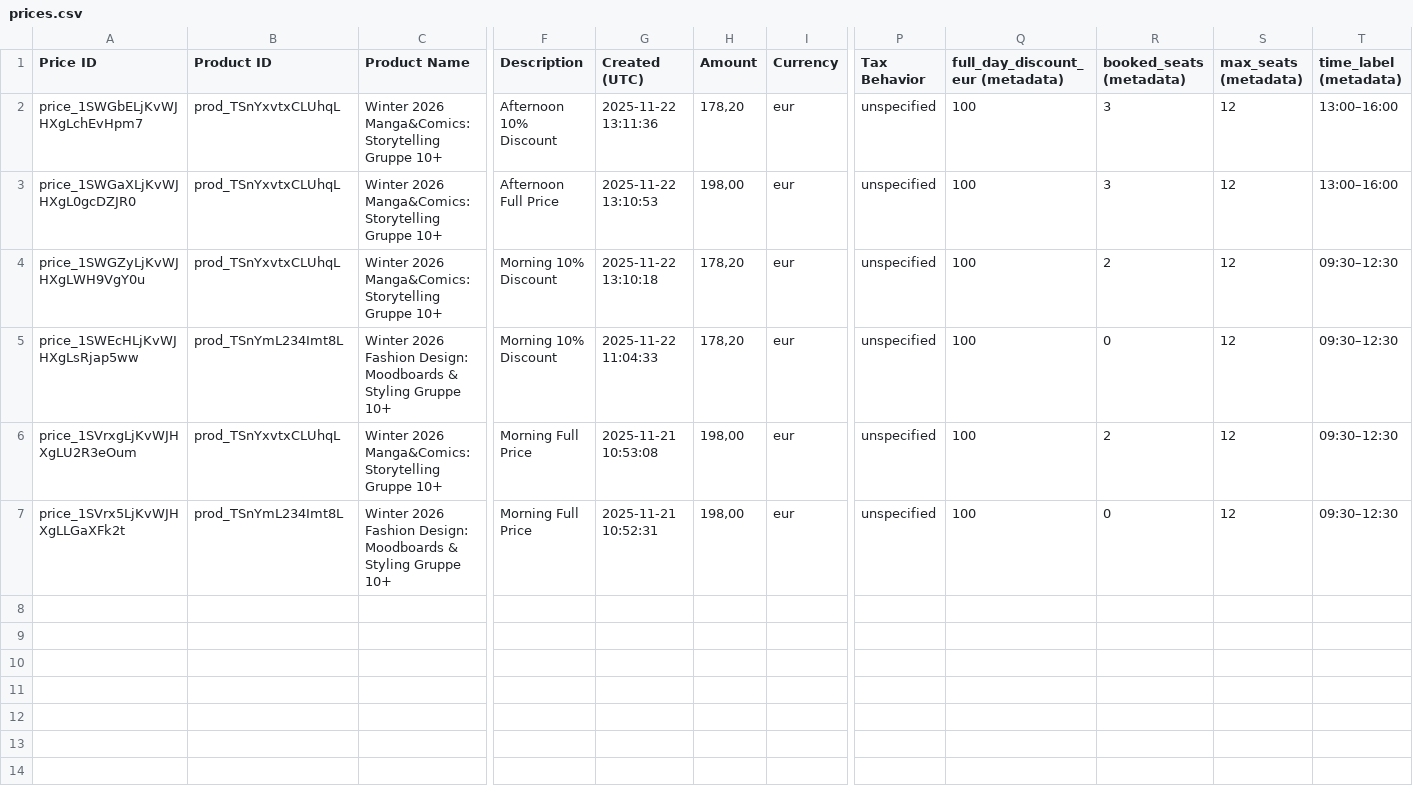
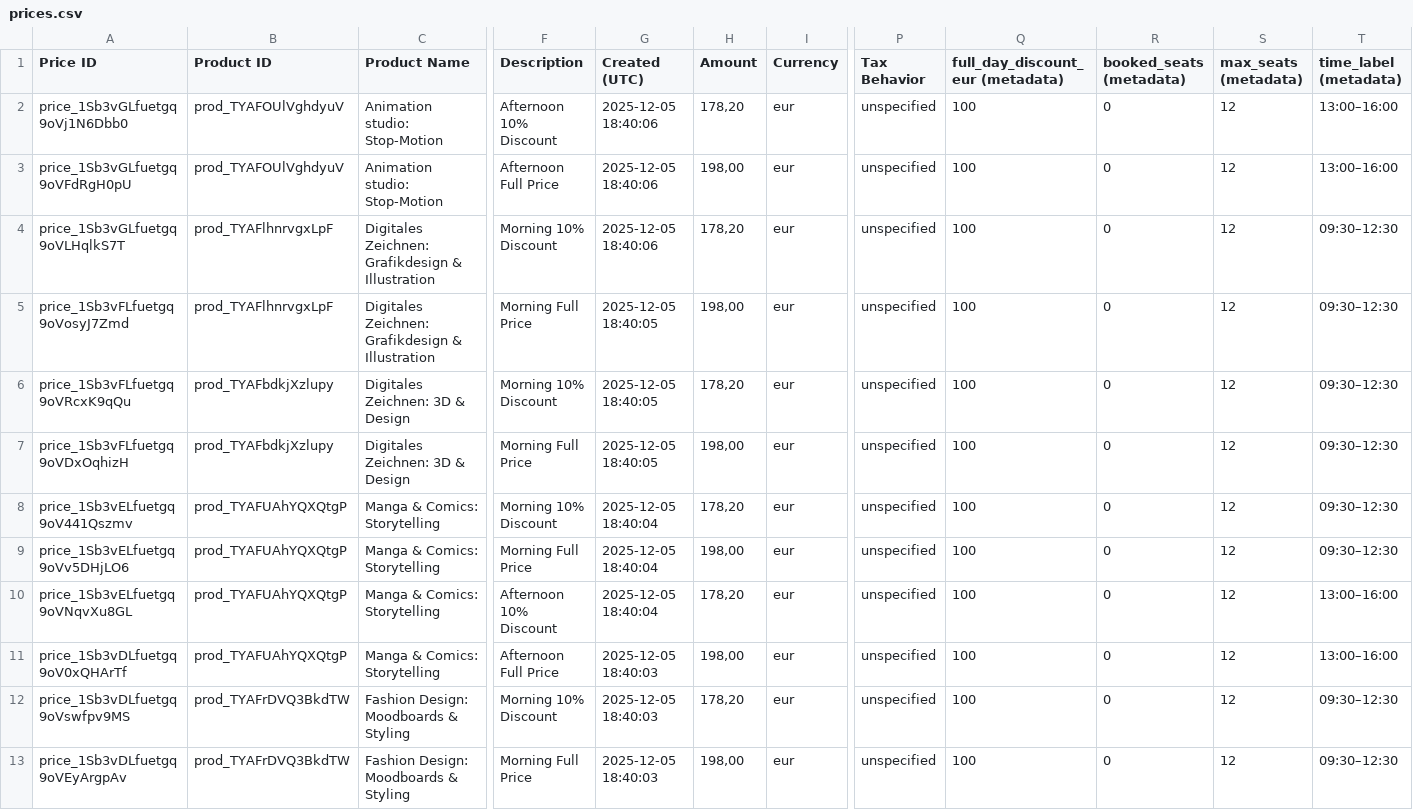
Before and after one commit to msemionova/clavis-readymag-stripe, a CSV file: stripe/imports/prices.csv, drawn as a sheet; only a part is shown, gaps mark what is left out; addresses are those after the commit; rows hold the shown columns only; the diff names each change by its address in the sheet, - before the commit and + after, or states it on an @@ line.

Commit message:
update import export

```diff
--- a/stripe/imports/prices.csv
+++ b/stripe/imports/prices.csv
-A2 (Price ID): price_1SWGbELjKvWJHXgLchEvHpm7
+A2 (Price ID): price_1Sb3vGLfuetgq9oVj1N6Dbb0
-B2:B3 (Product ID): prod_TSnYxvtxCLUhqL
+B2:B3 (Product ID): prod_TYAFOUlVghdyuV
-C2:C3 (Product Name): Winter 2026 Manga&Comics: Storytelling Gruppe 10+
+C2:C3 (Product Name): Animation studio: Stop-Motion
-G2 (Created (UTC)): 2025-11-22 13:11:36
+G2 (Created (UTC)): 2025-12-05 18:40:06
-R2:R3 (booked_seats (metadata)): 3
+R2:R3 (booked_seats (metadata)): 0
-A3 (Price ID): price_1SWGaXLjKvWJHXgL0gcDZJR0
+A3 (Price ID): price_1Sb3vGLfuetgq9oVFdRgH0pU
-G3 (Created (UTC)): 2025-11-22 13:10:53
+G3 (Created (UTC)): 2025-12-05 18:40:06
-A4 (Price ID): price_1SWGZyLjKvWJHXgLWH9VgY0u
+A4 (Price ID): price_1Sb3vGLfuetgq9oVLHqlkS7T
-B4 (Product ID): prod_TSnYxvtxCLUhqL
+B4 (Product ID): prod_TYAFlhnrvgxLpF
-C4 (Product Name): Winter 2026 Manga&Comics: Storytelling Gruppe 10+
+C4 (Product Name): Digitales Zeichnen: Grafikdesign & Illustration
-G4 (Created (UTC)): 2025-11-22 13:10:18
+G4 (Created (UTC)): 2025-12-05 18:40:06
-R4 (booked_seats (metadata)): 2
+R4 (booked_seats (metadata)): 0
+row 5: price_1Sb3vFLfuetgq9oVosyJ7Zmd | prod_TYAFlhnrvgxLpF | Digitales Zeichnen: Grafikdesign & Illustration | Morning Full Price | 2025-12-05 18:40:05 | 198,00 | eur | unspecified | 100 | 0 | 12 | 09:30–12:30
+row 6: price_1Sb3vFLfuetgq9oVRcxK9qQu | prod_TYAFbdkjXzlupy | Digitales Zeichnen: 3D & Design | Morning 10% Discount | 2025-12-05 18:40:05 | 178,20 | eur | unspecified | 100 | 0 | 12 | 09:30–12:30
+row 7: price_1Sb3vFLfuetgq9oVDxOqhizH | prod_TYAFbdkjXzlupy | Digitales Zeichnen: 3D & Design | Morning Full Price | 2025-12-05 18:40:05 | 198,00 | eur | unspecified | 100 | 0 | 12 | 09:30–12:30
-A8 (Price ID): price_1SWEcHLjKvWJHXgLsRjap5ww
+A8 (Price ID): price_1Sb3vELfuetgq9oV441Qszmv
-B8 (Product ID): prod_TSnYmL234Imt8L
+B8 (Product ID): prod_TYAFUAhYQXQtgP
-C8 (Product Name): Winter 2026 Fashion Design: Moodboards & Styling Gruppe 10+
+C8 (Product Name): Manga & Comics: Storytelling
-G8 (Created (UTC)): 2025-11-22 11:04:33
+G8 (Created (UTC)): 2025-12-05 18:40:04
-A9 (Price ID): price_1SVrxgLjKvWJHXgLU2R3eOum
+A9 (Price ID): price_1Sb3vELfuetgq9oVv5DHjLO6
-B9 (Product ID): prod_TSnYxvtxCLUhqL
+B9 (Product ID): prod_TYAFUAhYQXQtgP
-C9 (Product Name): Winter 2026 Manga&Comics: Storytelling Gruppe 10+
+C9 (Product Name): Manga & Comics: Storytelling
-G9 (Created (UTC)): 2025-11-21 10:53:08
+G9 (Created (UTC)): 2025-12-05 18:40:04
-R9 (booked_seats (metadata)): 2
+R9 (booked_seats (metadata)): 0
+row 10: price_1Sb3vELfuetgq9oVNqvXu8GL | prod_TYAFUAhYQXQtgP | Manga & Comics: Storytelling | Afternoon 10% Discount | 2025-12-05 18:40:04 | 178,20 | eur | unspecified | 100 | 0 | 12 | 13:00–16:00
+row 11: price_1Sb3vDLfuetgq9oV0xQHArTf | prod_TYAFUAhYQXQtgP | Manga & Comics: Storytelling | Afternoon Full Price | 2025-12-05 18:40:03 | 198,00 | eur | unspecified | 100 | 0 | 12 | 13:00–16:00
+row 12: price_1Sb3vDLfuetgq9oVswfpv9MS | prod_TYAFrDVQ3BkdTW | Fashion Design: Moodboards & Styling | Morning 10% Discount | 2025-12-05 18:40:03 | 178,20 | eur | unspecified | 100 | 0 | 12 | 09:30–12:30
-A13 (Price ID): price_1SVrx5LjKvWJHXgLLGaXFk2t
+A13 (Price ID): price_1Sb3vDLfuetgq9oVEyArgpAv
-B13 (Product ID): prod_TSnYmL234Imt8L
+B13 (Product ID): prod_TYAFrDVQ3BkdTW
-C13 (Product Name): Winter 2026 Fashion Design: Moodboards & Styling Gruppe 10+
+C13 (Product Name): Fashion Design: Moodboards & Styling
-G13 (Created (UTC)): 2025-11-21 10:52:31
+G13 (Created (UTC)): 2025-12-05 18:40:03
```
Also changed, not shown: stripe/imports/products.csv, 8 other files.
